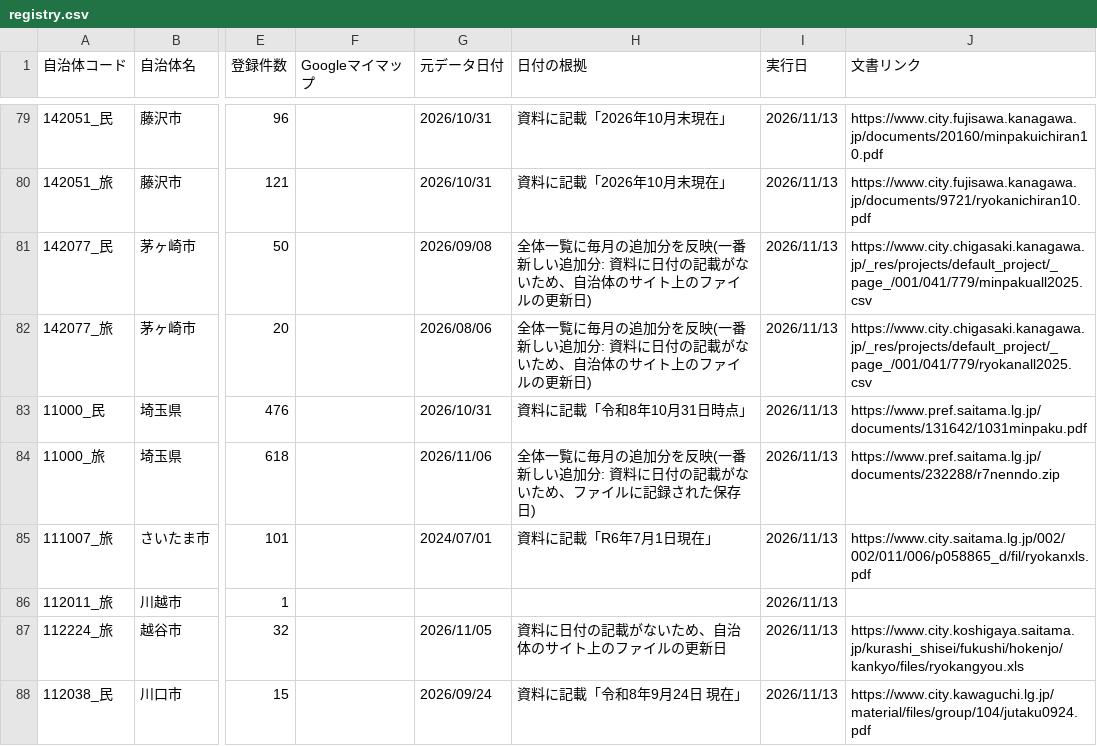
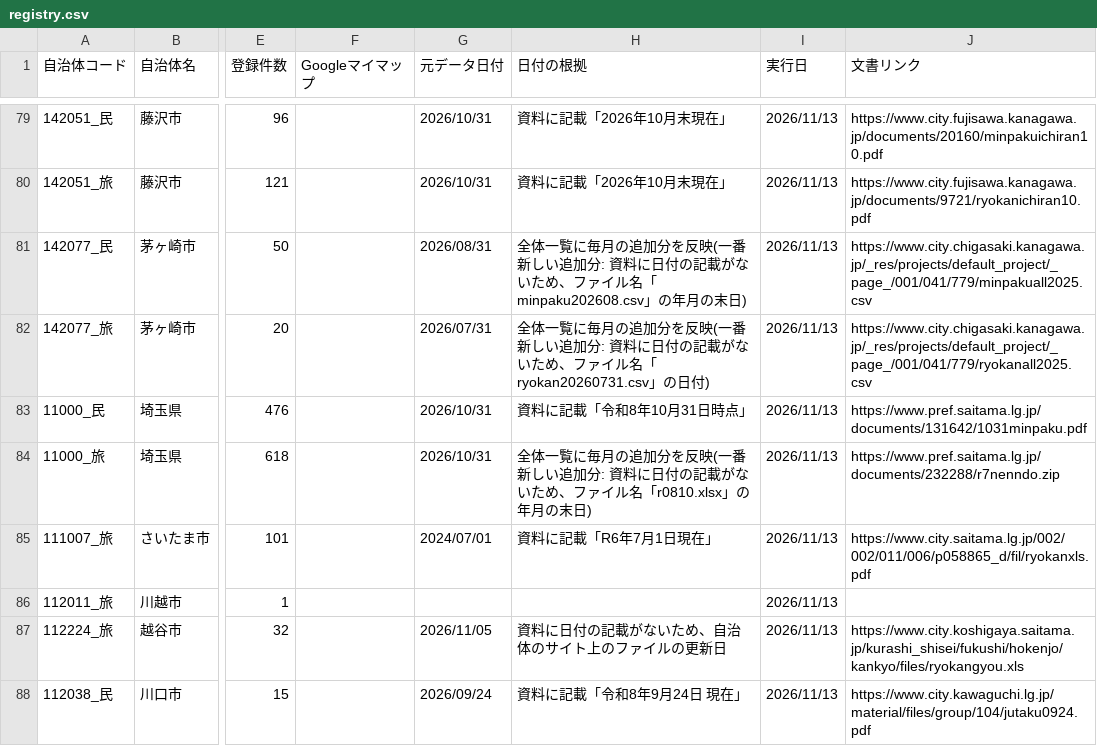
Before and after one commit to Yumaki5555/minpaku-map, a CSV file: registry.csv, drawn as a sheet; only a part is shown, gaps mark what is left out; the diff covers the shown part only; the diff names each change by its address in the sheet, - before the commit and + after, or states it on an @@ line.

```diff
--- a/registry.csv
+++ b/registry.csv
-G81 (元データ日付): 2026/09/08
+G81 (元データ日付): 2026/08/31
-H81 (日付の根拠): …いため、自治体のサイト上のファイルの更新日)
+H81 (日付の根拠): …いため、ファイル名「minpaku202608.csv」の年月の末日)
-G82 (元データ日付): 2026/08/06
+G82 (元データ日付): 2026/07/31
-H82 (日付の根拠): …いため、自治体のサイト上のファイルの更新日)
+H82 (日付の根拠): …いため、ファイル名「ryokan20260731.csv」の日付)
-G84 (元データ日付): 2026/11/06
+G84 (元データ日付): 2026/10/31
-H84 (日付の根拠): …ファイルに記録された保存日)
+H84 (日付の根拠): …ファイル名「r0810.xlsx」の年月の末日)
```
Also changed, not shown: 54 edited cells elsewhere in this file, docs/data/件数の記録.csv, 5 other files.
